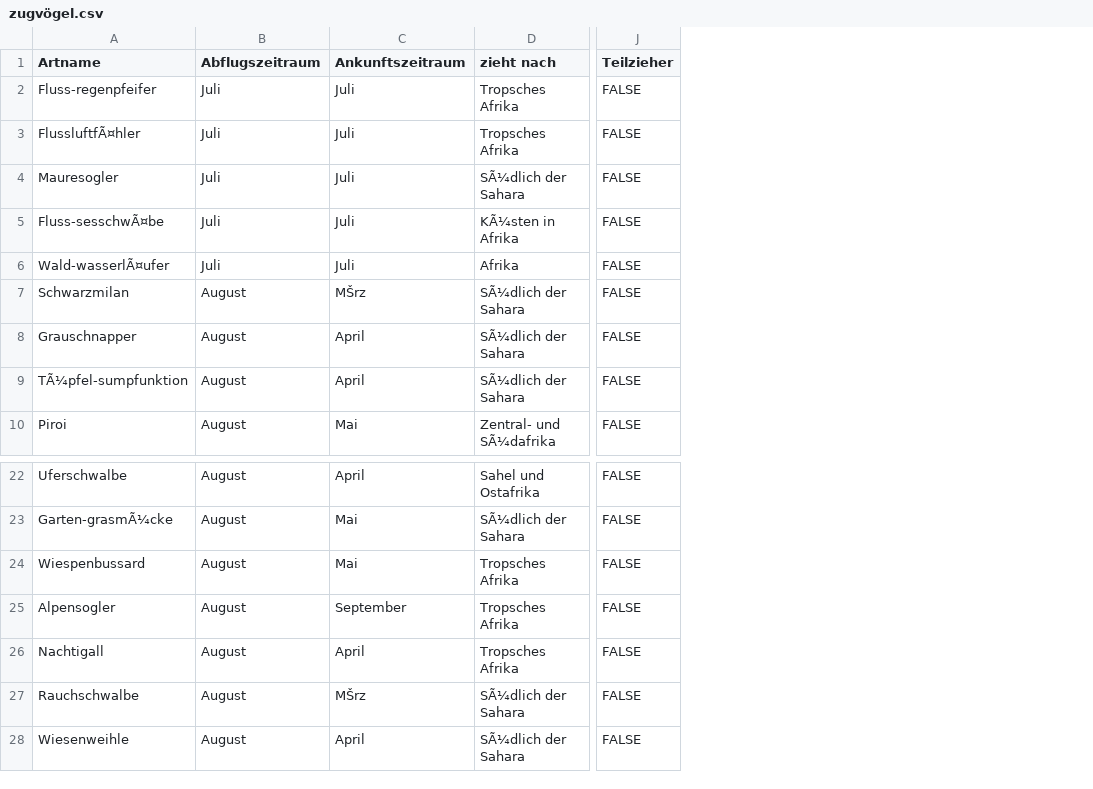
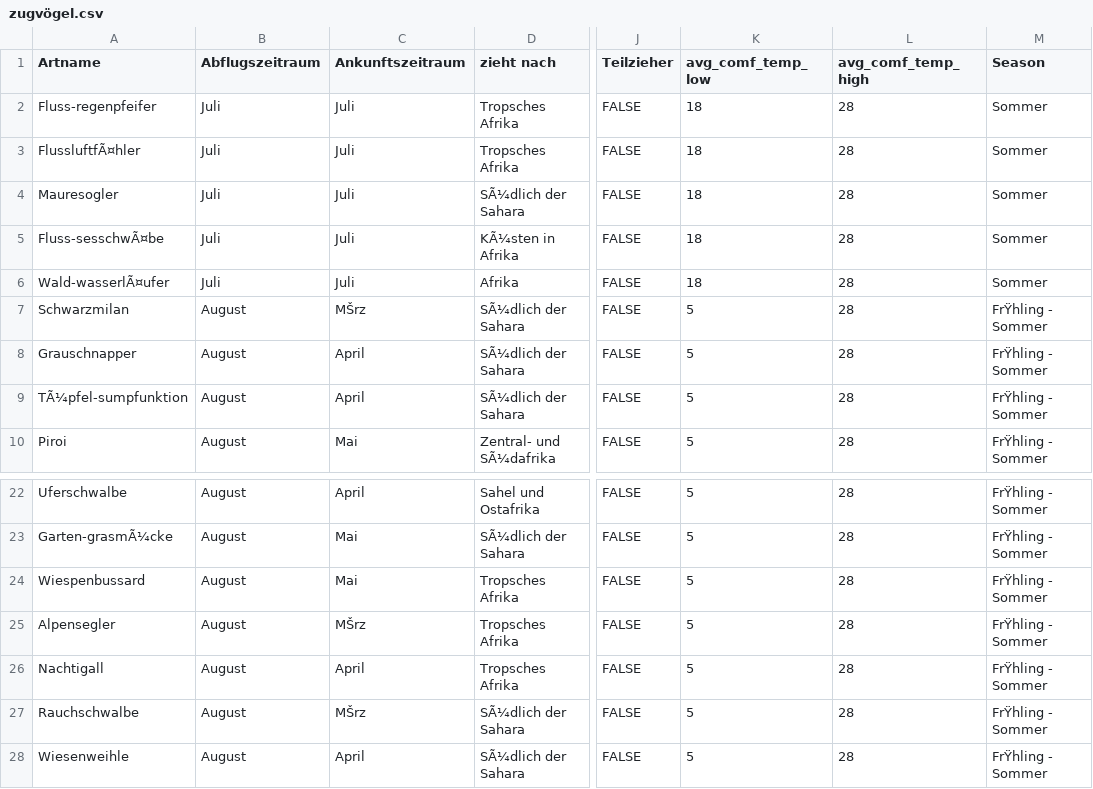
Before and after one commit to NotSchebs/CDK1_Klimadaten_Challenge_FHNW, a CSV file: zugvögel.csv, drawn as a sheet; only a part is shown, gaps mark what is left out; the diff names each change by its address in the sheet, - before the commit and + after, or states it on an @@ line.

```diff
--- a/zugvögel.csv
+++ b/zugvögel.csv
+column K (avg_comf_temp_low), rows 2-10: 18 | 18 | 18 | 18 | 18 | 5 | 5 | 5 | 5; rows 22-28: all 5
+column L (avg_comf_temp_high), rows 2-10: all 28; rows 22-28: all 28
+column M (Season), rows 2-10: Sommer | Sommer | Sommer | Sommer | Sommer | FrŸhling - Sommer | FrŸhling - Sommer | FrŸhling - Sommer | FrŸhling - Sommer; rows 22-28: all FrŸhling - Sommer
-A25 (Artname): Alpensogler
+A25 (Artname): Alpensegler
-C25 (Ankunftszeitraum): September
+C25 (Ankunftszeitraum): MŠrz
```
Also changed, not shown: 4 other files.
